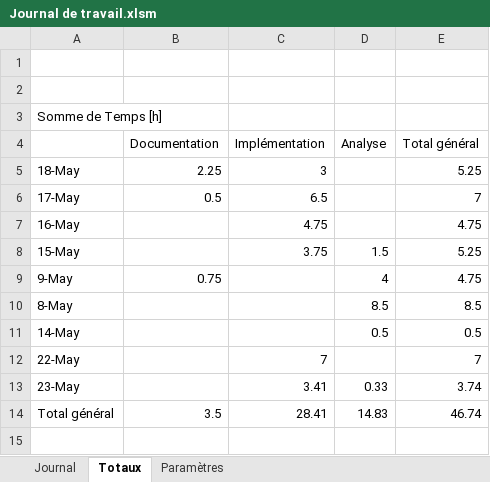
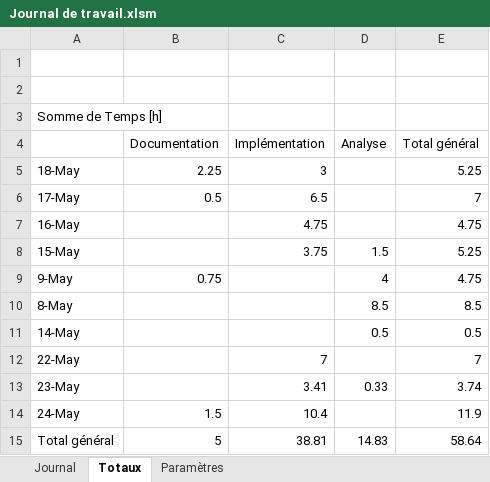
Before and after one commit to JeremyGfeller/TPI, an Excel workbook: Documentation/Journal de travail.xlsm, sheet Totaux, drawn as a sheet; values as stored, in another font and other column widths than the file's, no borders; addresses are those after the commit; the diff names each change by its address in the sheet, - before the commit and + after, or states it on an @@ line.

Commit message:
Journal de travail à envoyer aux experts

```diff
--- a/Documentation/Journal de travail.xlsm (sheet Totaux)
+++ b/Documentation/Journal de travail.xlsm (sheet Totaux)
+row 14: 24-May | 1.5 | 10.4 |  | 11.9
-B15 (Documentation): 3.5
+B15 (Documentation): 5
-C15 (Implémentation): 28.41
+C15 (Implémentation): 38.81
-E15 (Total général): 46.74
+E15 (Total général): 58.64
```
Also changed, not shown: sheet Journal, 2 other files.
